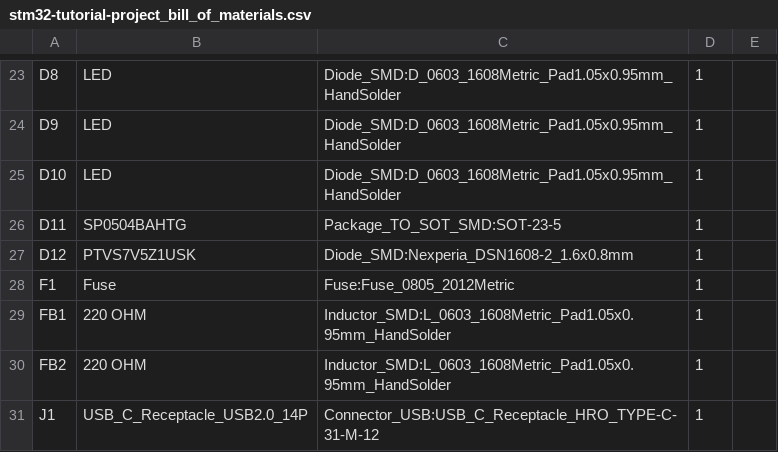
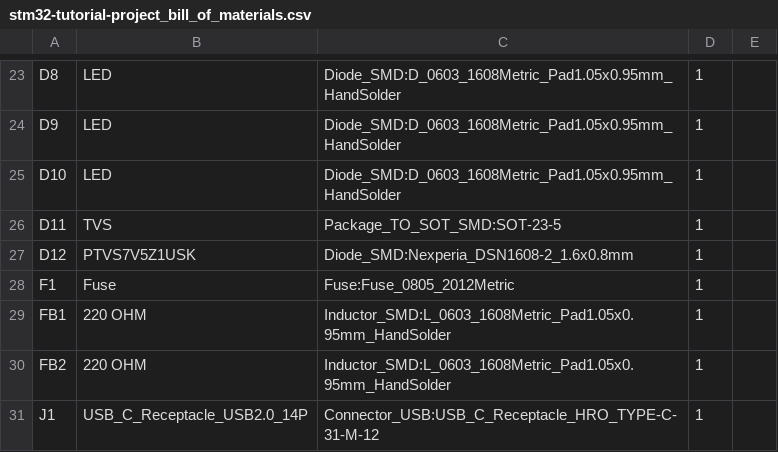
Before and after one commit to CanSource/STM32G4-tutorial-project, a CSV file: docs/BOM/stm32-tutorial-project_bill_of_materials.csv, drawn as a sheet; only a part is shown, gaps mark what is left out.

```diff
--- a/docs/BOM/stm32-tutorial-project_bill_of_materials.csv
+++ b/docs/BOM/stm32-tutorial-project_bill_of_materials.csv
@@ -25,3 +25,3 @@
 "D10","LED","Diode_SMD:D_0603_1608Metric_Pad1.05x0.95mm_HandSolder","1",""
-"D11","SP0504BAHTG","Package_TO_SOT_SMD:SOT-23-5","1",""
+"D11","TVS","Package_TO_SOT_SMD:SOT-23-5","1",""
 "D12","PTVS7V5Z1USK","Diode_SMD:Nexperia_DSN1608-2_1.6x0.8mm","1",""
```
Also changed, not shown: 4 other files.
